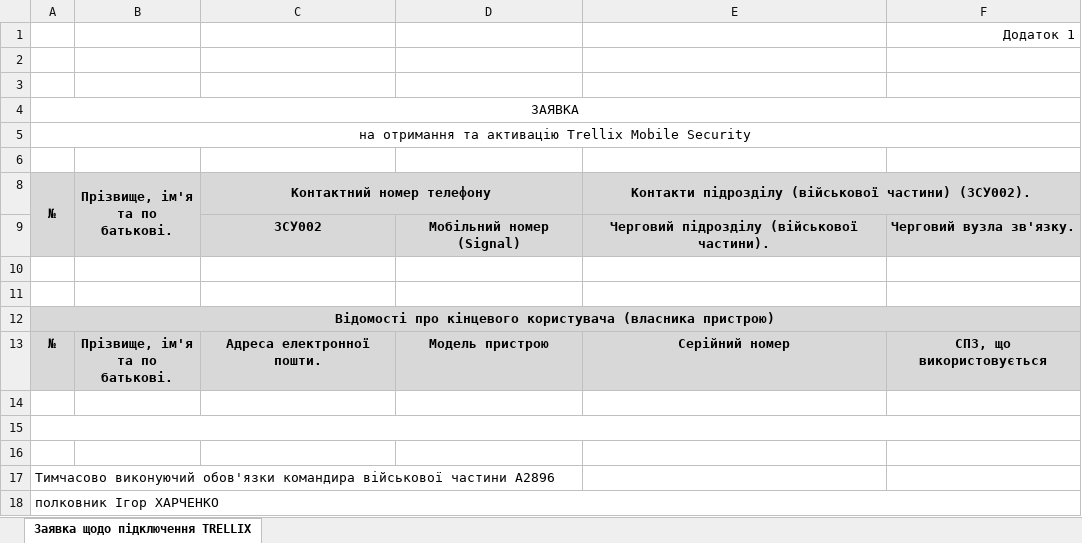
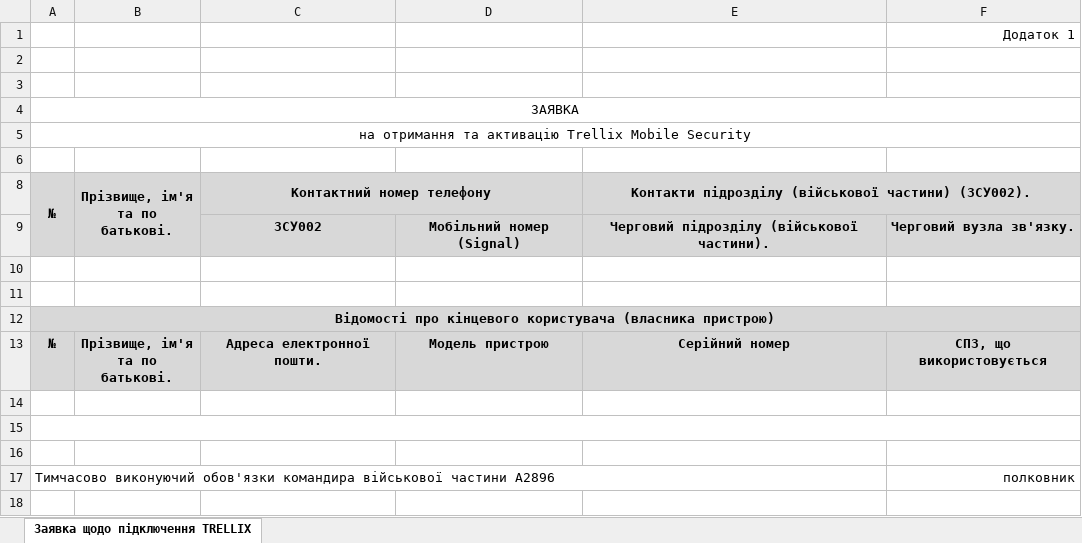
Before and after one commit to EfimSwift/FormSite, an Excel workbook: forms/templates/interactive-board-blank-data.xlsx, sheet Заявка щодо підключення TRELLIX, drawn as a sheet; values as stored, in another font and other column widths than the file's, no borders; the diff names each change by its address in the sheet, - before the commit and + after, or states it on an @@ line.

```diff
--- a/forms/templates/interactive-board-blank-data.xlsx (sheet Заявка щодо підключення TRELLIX)
+++ b/forms/templates/interactive-board-blank-data.xlsx (sheet Заявка щодо підключення TRELLIX)
+A17:E17 merged
-F17: (empty)
+F17: полковник
-row 18: полковник Ігор ХАРЧЕНКО
```
Also changed, not shown: forms/templates/interactive-board.xlsx, 4 other files.
